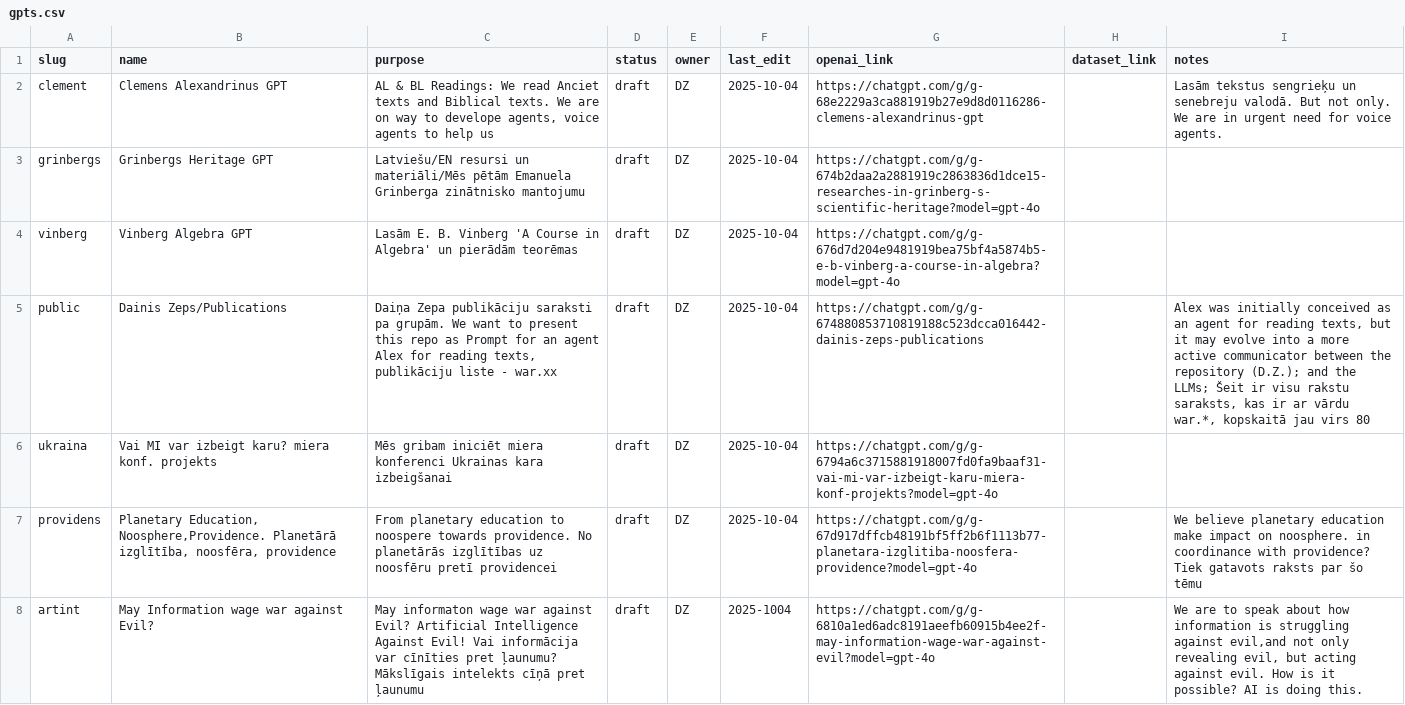
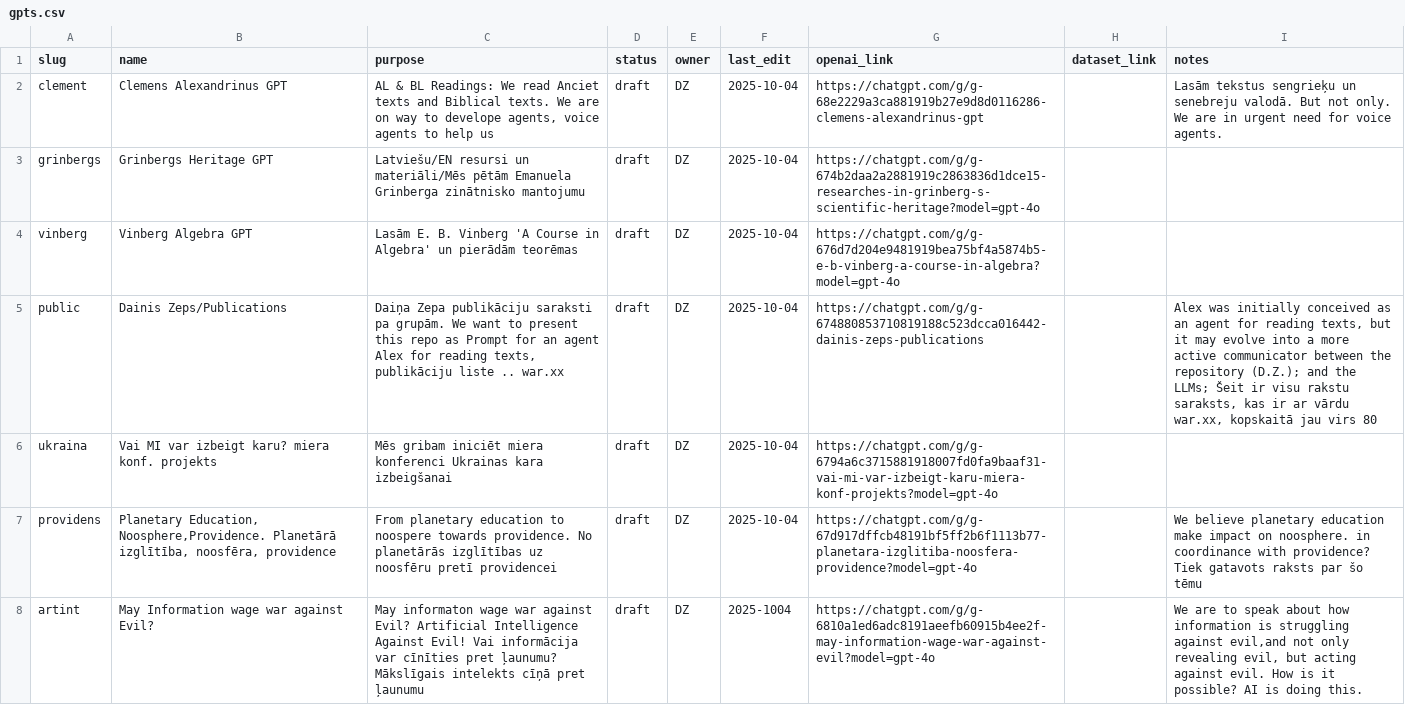
Before and after one commit to italozeps/custom-gpts, a CSV file: gpts.csv, drawn as a sheet; only a part is shown; the diff covers the shown part only.

Commit message:
Fix formatting and update entries in gpts.csv
Updated entries in gpts.csv with corrected formatting and additional details.

```diff
--- a/gpts.csv
+++ b/gpts.csv
@@ -4,3 +4,3 @@ grinbergs,Grinbergs Heritage GPT,"Latviešu/EN resursi un materiāli/Mēs pētā
 vinberg,Vinberg Algebra GPT,Lasām E. B. Vinberg 'A Course in Algebra' un pierādām teorēmas,draft,DZ,2025-10-04,https://chatgpt.com/g/g-676d7d204e9481919bea75bf4a5874b5-e-b-vinberg-a-course-in-algebra?model=gpt-4o,,
-public, Dainis Zeps/Publications, "Daiņa Zepa publikāciju saraksti pa grupām. We want to present this repo as Prompt for an agent Alex for reading texts, publikāciju liste - war.xx",draft,DZ,2025-10-04,https://chatgpt.com/g/g-674880853710819188c523dcca016442-dainis-zeps-publications,,"Alex was initially conceived as an agent for reading texts, but it may evolve into a more active communicator between the repository (D.Z.); and the LLMs; Šeit ir visu rakstu saraksts, kas ir ar vārdu war.*, kopskaitā jau virs 80"
+public,Dainis Zeps/Publications,"Daiņa Zepa publikāciju saraksti pa grupām. We want to present this repo as Prompt for an agent Alex for reading texts, publikāciju liste .. war.xx",draft,DZ,2025-10-04,https://chatgpt.com/g/g-674880853710819188c523dcca016442-dainis-zeps-publications,,"Alex was initially conceived as an agent for reading texts, but it may evolve into a more active communicator between the repository (D.Z.); and the LLMs; Šeit ir visu rakstu saraksts, kas ir ar vārdu war.xx, kopskaitā jau virs 80"
 ukraina, Vai MI var izbeigt karu? miera konf. projekts,Mēs gribam iniciēt miera konferenci Ukrainas kara izbeigšanai,draft,DZ,2025-10-04,https://chatgpt.com/g/g-6794a6c3715881918007fd0fa9baaf31-vai-mi-var-izbeigt-karu-miera-konf-projekts?model=gpt-4o,,
```
Also changed, not shown: 1 edited cell elsewhere in this file.
